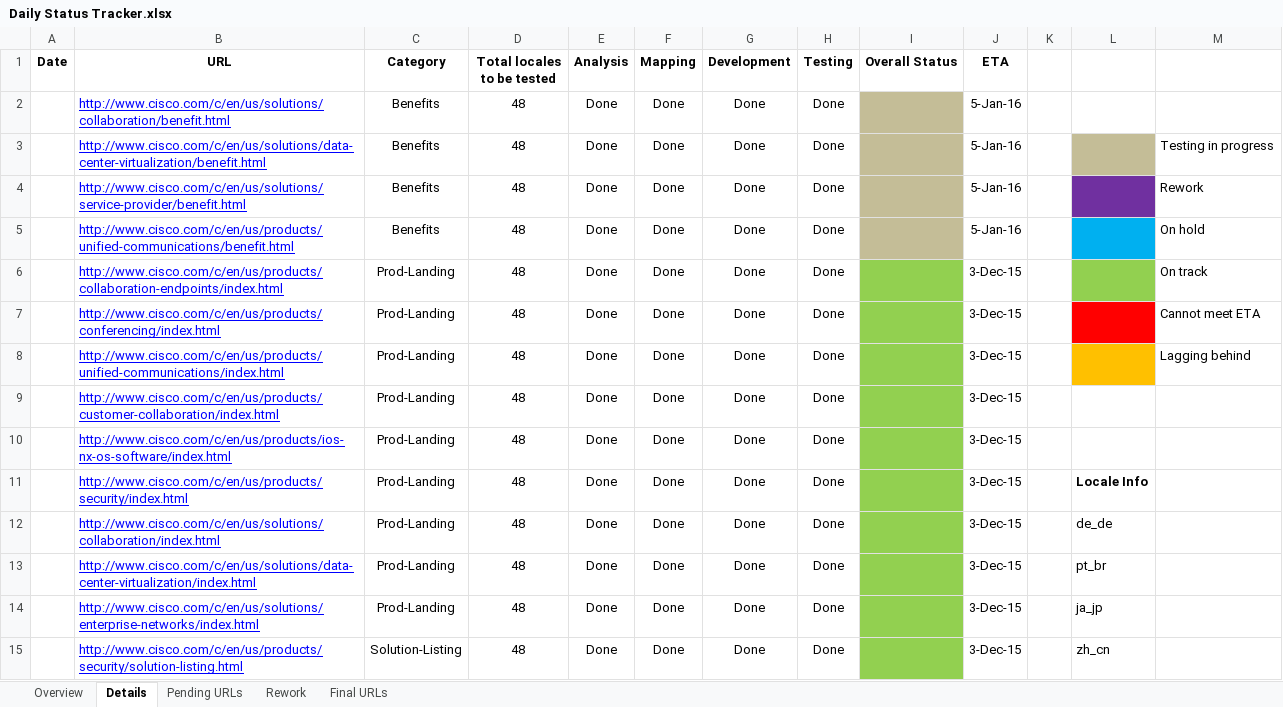
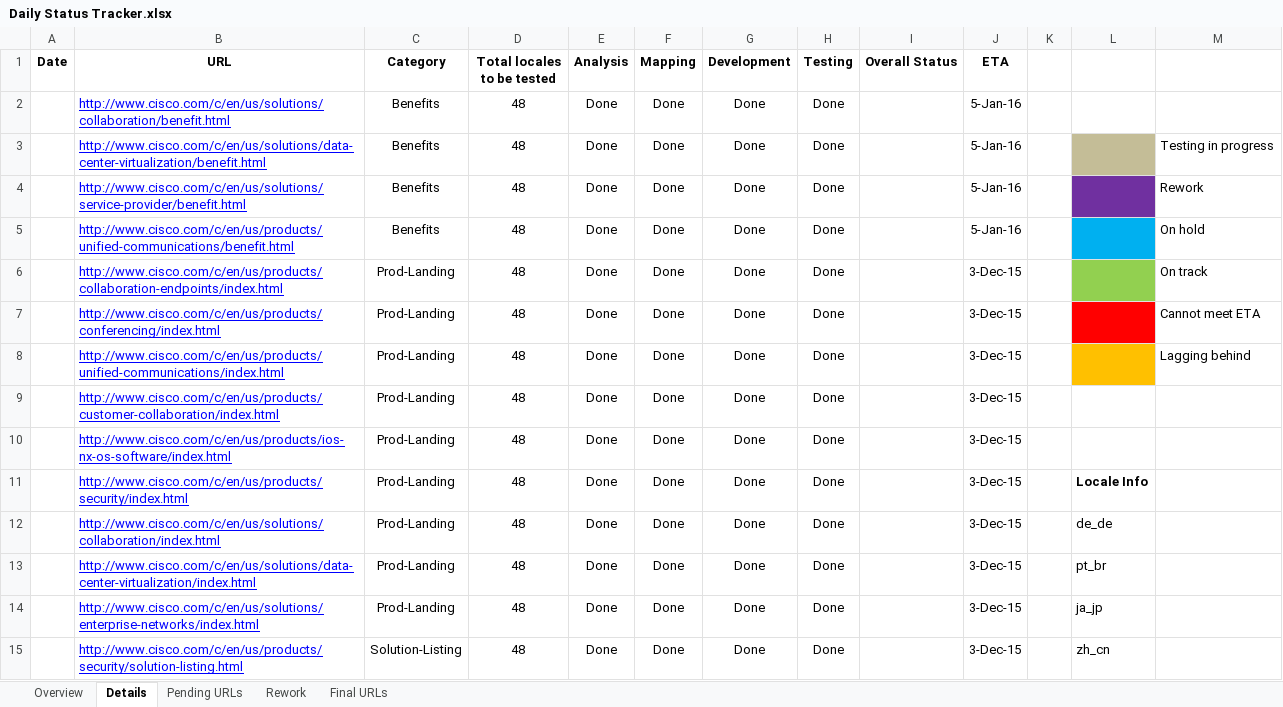
Before and after one commit to shreyabhatnagar/OVWMigration, an Excel workbook: docs/Daily Status Tracker.xlsx, sheet Details, drawn as a sheet; only a part is shown; values as stored, in another font and other column widths than the file's, no borders; the diff covers the shown part only; the diff names each change by its address in the sheet, - before the commit and + after, or states it on an @@ line.

Commit message:
Updated the daily status tracker and added the OVW Demo Wave 1 Batch 1 document.

```diff
--- a/docs/Daily Status Tracker.xlsx (sheet Details)
+++ b/docs/Daily Status Tracker.xlsx (sheet Details)
-I2:I5 fill: #C4BD97
+I2:I5 fill: none
-I6:I15 fill: #92D050
+I6:I15 fill: none
```
Also changed, not shown: 3 added rows, 1 removed row, 36 edited cells and cell formats elsewhere in this sheet, sheet Overview, sheet Pending URLs, 1 other file.
